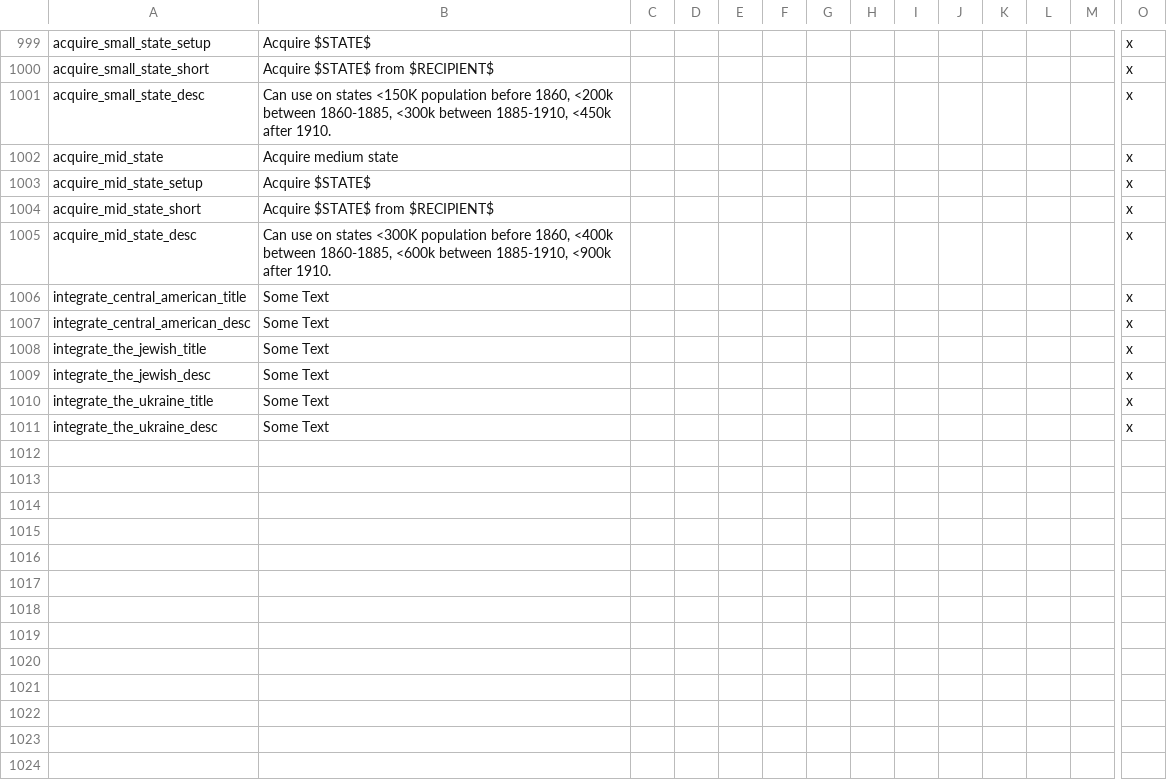
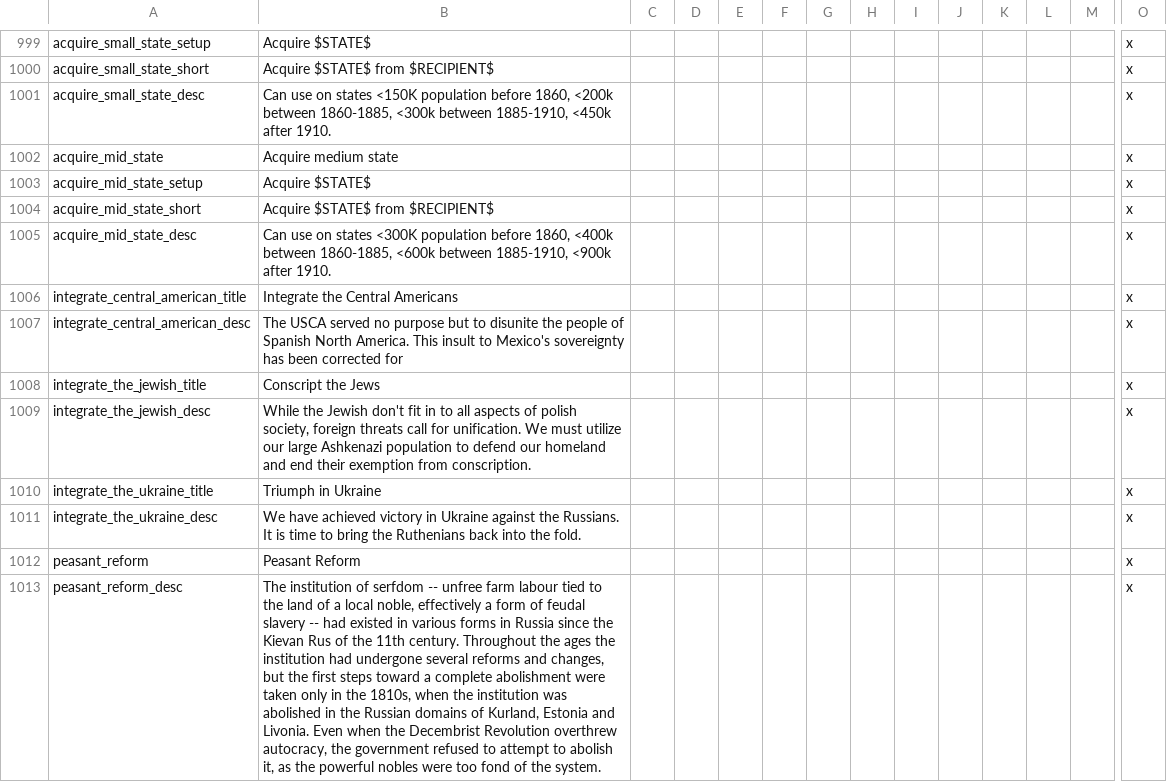
Before and after one commit to SF-Jake/Napoleons-Legacy-MP, a CSV file: localisation/01_victorianlegacytext.csv, drawn as a sheet; only a part is shown, gaps mark what is left out; rows hold the shown columns only; the diff names each change by its address in the sheet, - before the commit and + after, or states it on an @@ line.

```diff
--- a/localisation/01_victorianlegacytext.csv
+++ b/localisation/01_victorianlegacytext.csv
-B1006: Some Text
+B1006: Integrate the Central Americans
-B1007: Some Text
+B1007: The USCA served no purpose but to disunite the people of Spanish North America. This insult to Mexico's sovereignty has been corrected for
-B1008: Some Text
+B1008: Conscript the Jews
-B1009: Some Text
+B1009: While the Jewish don't fit in to all aspects of polish society, foreign threats call for unification. We must utilize our large Ashkenazi population to defend our homeland and end their exemption from conscription.
-B1010: Some Text
+B1010: Triumph in Ukraine
-B1011: Some Text
+B1011: We have achieved victory in Ukraine against the Russians. It is time to bring the Ruthenians back into the fold.
+row 1012: peasant_reform | Peasant Reform |  |  |  |  |  |  |  |  |  |  |  | x
+row 1013: peasant_reform_desc | The institution of serfdom -- unfree farm labour tied to the land of a local noble, effectively a form of feudal slavery -- had existed in various forms in Russia since the Kievan Rus of the 11th century. Throughout the ages the institution had undergone several reforms and changes, but the first steps toward a complete abolishment were taken only in the 1810s, when the institution was abolished in the Russian domains of Kurland, Estonia and Livonia. Even when the Decembrist Revolution overthrew autocracy, the government refused to attempt to abolish it, as the powerful nobles were too fond of the system. |  |  |  |  |  |  |  |  |  |  |  | x
```
Also changed, not shown: 3 other files.
